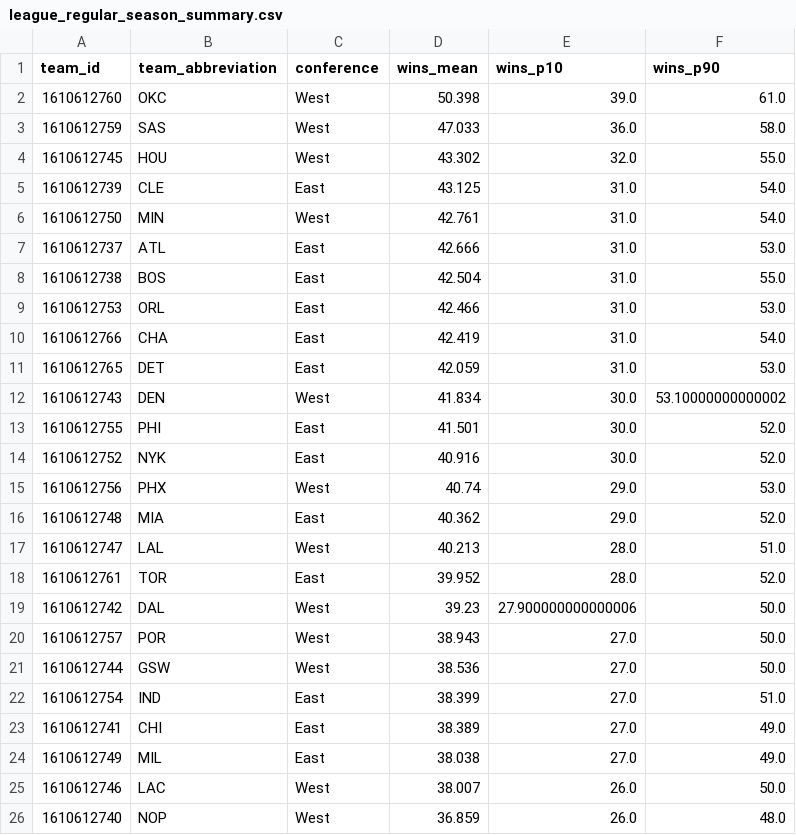
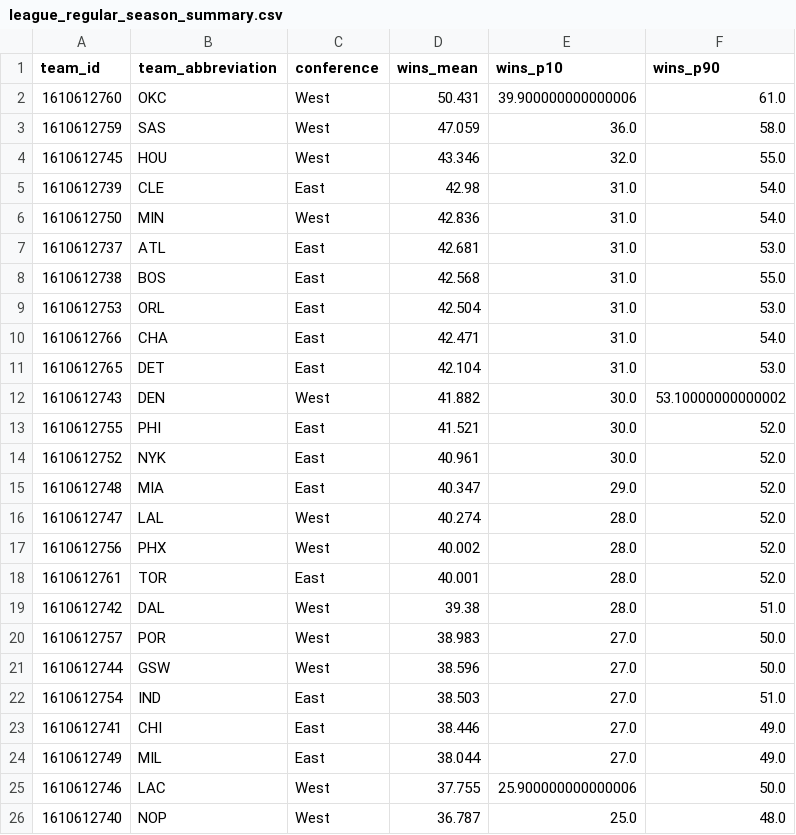
Before and after one commit to nachofrancoalm-dot/NBA-26-27-season-simulation, a CSV file: data/processed/league_regular_season_summary.csv, drawn as a sheet; only a part is shown; the diff covers the shown part only.

```diff
--- a/data/processed/league_regular_season_summary.csv
+++ b/data/processed/league_regular_season_summary.csv
@@ -1,26 +1,26 @@
 team_id,team_abbreviation,conference,wins_mean,wins_p10,wins_p90
-1610612760,OKC,West,50.398,39.0,61.0
-1610612759,SAS,West,47.033,36.0,58.0
-1610612745,HOU,West,43.302,32.0,55.0
-1610612739,CLE,East,43.125,31.0,54.0
-1610612750,MIN,West,42.761,31.0,54.0
-1610612737,ATL,East,42.666,31.0,53.0
-1610612738,BOS,East,42.504,31.0,55.0
-1610612753,ORL,East,42.466,31.0,53.0
-1610612766,CHA,East,42.419,31.0,54.0
-1610612765,DET,East,42.059,31.0,53.0
-1610612743,DEN,West,41.834,30.0,53.10000000000002
-1610612755,PHI,East,41.501,30.0,52.0
-1610612752,NYK,East,40.916,30.0,52.0
-1610612756,PHX,West,40.74,29.0,53.0
-1610612748,MIA,East,40.362,29.0,52.0
-1610612747,LAL,West,40.213,28.0,51.0
-1610612761,TOR,East,39.952,28.0,52.0
-1610612742,DAL,West,39.23,27.900000000000006,50.0
-1610612757,POR,West,38.943,27.0,50.0
-1610612744,GSW,West,38.536,27.0,50.0
-1610612754,IND,East,38.399,27.0,51.0
-1610612741,CHI,East,38.389,27.0,49.0
-1610612749,MIL,East,38.038,27.0,49.0
-1610612746,LAC,West,38.007,26.0,50.0
-1610612740,NOP,West,36.859,26.0,48.0
+1610612760,OKC,West,50.431,39.900000000000006,61.0
+1610612759,SAS,West,47.059,36.0,58.0
+1610612745,HOU,West,43.346,32.0,55.0
+1610612739,CLE,East,42.98,31.0,54.0
+1610612750,MIN,West,42.836,31.0,54.0
+1610612737,ATL,East,42.681,31.0,53.0
+1610612738,BOS,East,42.568,31.0,55.0
+1610612753,ORL,East,42.504,31.0,53.0
+1610612766,CHA,East,42.471,31.0,54.0
+1610612765,DET,East,42.104,31.0,53.0
+1610612743,DEN,West,41.882,30.0,53.10000000000002
+1610612755,PHI,East,41.521,30.0,52.0
+1610612752,NYK,East,40.961,30.0,52.0
+1610612748,MIA,East,40.347,29.0,52.0
+1610612747,LAL,West,40.274,28.0,52.0
+1610612756,PHX,West,40.002,28.0,52.0
+1610612761,TOR,East,40.001,28.0,52.0
+1610612742,DAL,West,39.38,28.0,51.0
+1610612757,POR,West,38.983,27.0,50.0
+1610612744,GSW,West,38.596,27.0,50.0
+1610612754,IND,East,38.503,27.0,51.0
+1610612741,CHI,East,38.446,27.0,49.0
+1610612749,MIL,East,38.044,27.0,49.0
+1610612746,LAC,West,37.755,25.900000000000006,50.0
+1610612740,NOP,West,36.787,25.0,48.0
```
Also changed, not shown: 5 edited cells elsewhere in this file, data/processed/league_player_projections.csv, data/processed/league_player_projections_no_injuries.csv, 7 other files.
